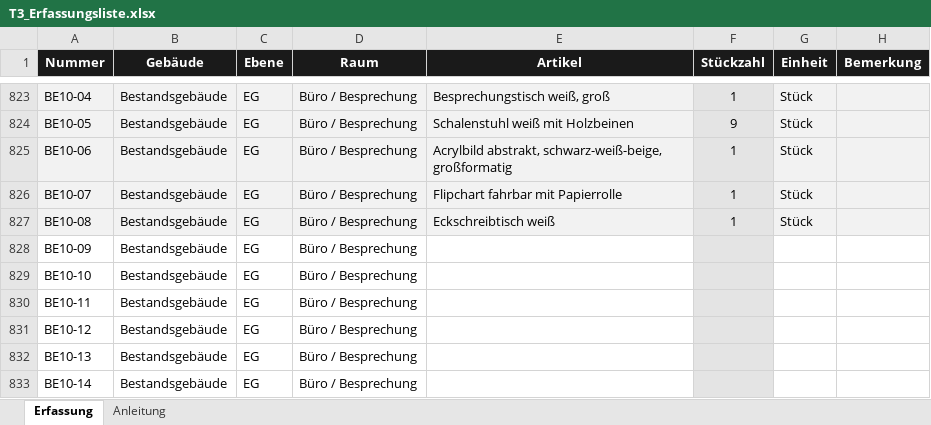
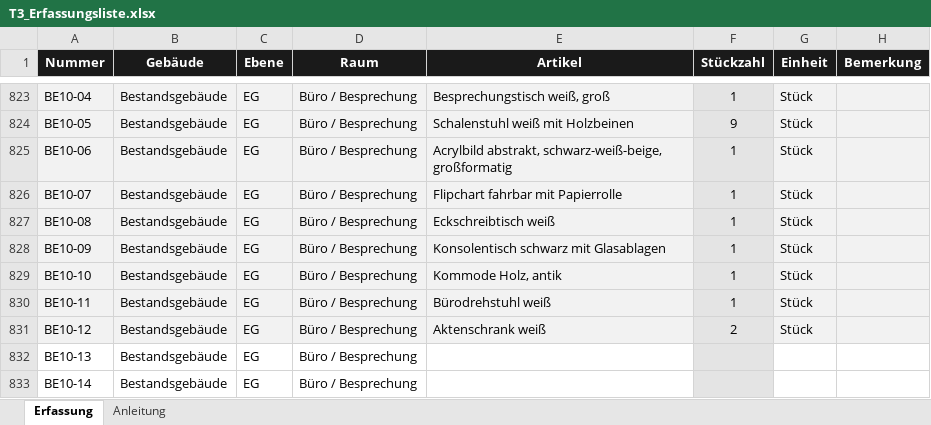
Before and after one commit to jenny9876781/Ablage-, an Excel workbook: ausgabe/T3_Erfassungsliste.xlsx, sheet Erfassung, drawn as a sheet; only a part is shown, gaps mark what is left out; values as stored, in another font and other column widths than the file's, no borders; the diff names each change by its address in the sheet, - before the commit and + after, or states it on an @@ line.

```diff
--- a/ausgabe/T3_Erfassungsliste.xlsx (sheet Erfassung)
+++ b/ausgabe/T3_Erfassungsliste.xlsx (sheet Erfassung)
-A828:E831 fill: none
+A828:E831 fill: #F2F2F2
-E828 (Artikel): (empty)
+E828 (Artikel): Konsolentisch schwarz mit Glasablagen
-F828:F830 (Stückzahl): (empty)
+F828:F830 (Stückzahl): 1
-G828:G831 (Einheit): (empty)
+G828:G831 (Einheit): Stück
-G828:H831 fill: none
+G828:H831 fill: #F2F2F2
-E829 (Artikel): (empty)
+E829 (Artikel): Kommode Holz, antik
-E830 (Artikel): (empty)
+E830 (Artikel): Bürodrehstuhl weiß
-E831 (Artikel): (empty)
+E831 (Artikel): Aktenschrank weiß
-F831 (Stückzahl): (empty)
+F831 (Stückzahl): 2
```
Also changed, not shown: ausgabe/01_Artikelstamm_kikripp.xlsx, 7 other files.
